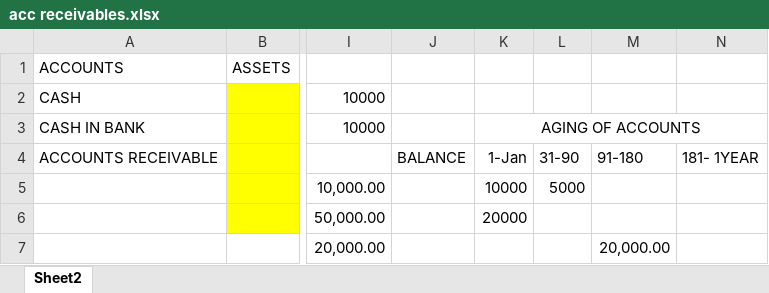
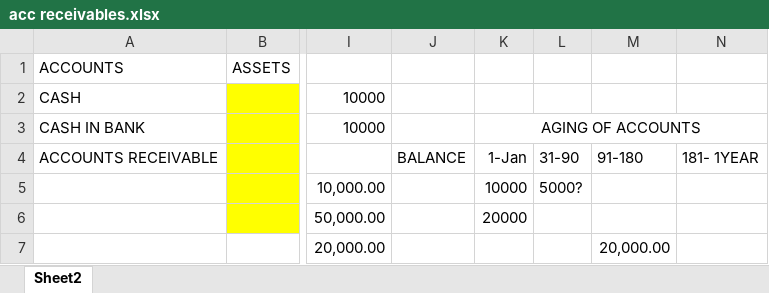
Before and after one commit to agent909/cdj_acc1, an Excel workbook: aCCTg. pROGRAm/acc receivables.xlsx, sheet Sheet2, drawn as a sheet; only a part is shown, gaps mark what is left out; values as stored, in another font and other column widths than the file's, no borders; the diff names each change by its address in the sheet, - before the commit and + after, or states it on an @@ line.

```diff
--- a/aCCTg. pROGRAm/acc receivables.xlsx (sheet Sheet2)
+++ b/aCCTg. pROGRAm/acc receivables.xlsx (sheet Sheet2)
-L5: 5000
+L5: 5000?
```
Also changed, not shown: aCCTg. pROGRAm/LOANS RECEIVABLE.xlsx, 27 other files.
